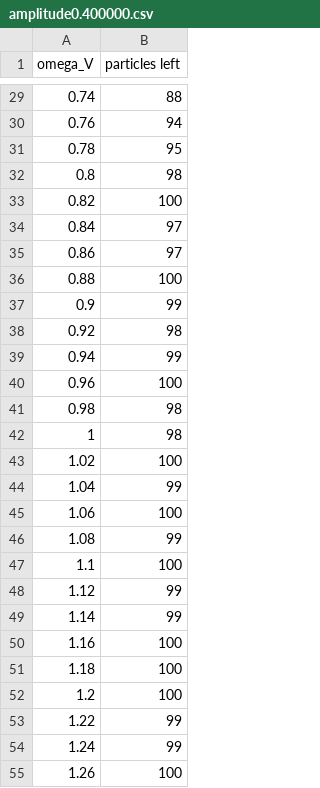
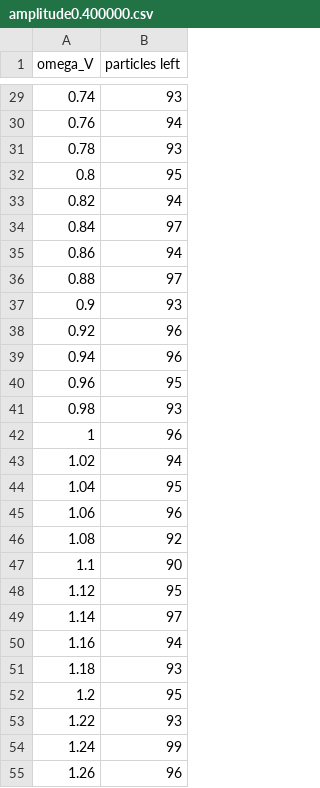
Before and after one commit to gegezhuang/FYS4150-Project-3, a CSV file: data/amplitude0.400000.csv, drawn as a sheet; only a part is shown, gaps mark what is left out; the diff covers the shown part only.

```diff
--- a/data/amplitude0.400000.csv
+++ b/data/amplitude0.400000.csv
@@ -29,27 +29,27 @@ omega_V,particles left
-0.74,88
+0.74,93
 0.76,94
-0.78,95
-0.8,98
-0.82,100
+0.78,93
+0.8,95
+0.82,94
 0.84,97
-0.86,97
-0.88,100
-0.9,99
-0.92,98
-0.94,99
-0.96,100
-0.98,98
-1,98
-1.02,100
-1.04,99
-1.06,100
-1.08,99
-1.1,100
-1.12,99
-1.14,99
-1.16,100
-1.18,100
-1.2,100
-1.22,99
+0.86,94
+0.88,97
+0.9,93
+0.92,96
+0.94,96
+0.96,95
+0.98,93
+1,96
+1.02,94
+1.04,95
+1.06,96
+1.08,92
+1.1,90
+1.12,95
+1.14,97
+1.16,94
+1.18,93
+1.2,95
+1.22,93
 1.24,99
-1.26,100
+1.26,96
```
Also changed, not shown: 25 removed rows and 61 edited cells elsewhere in this file, 8 other files.
